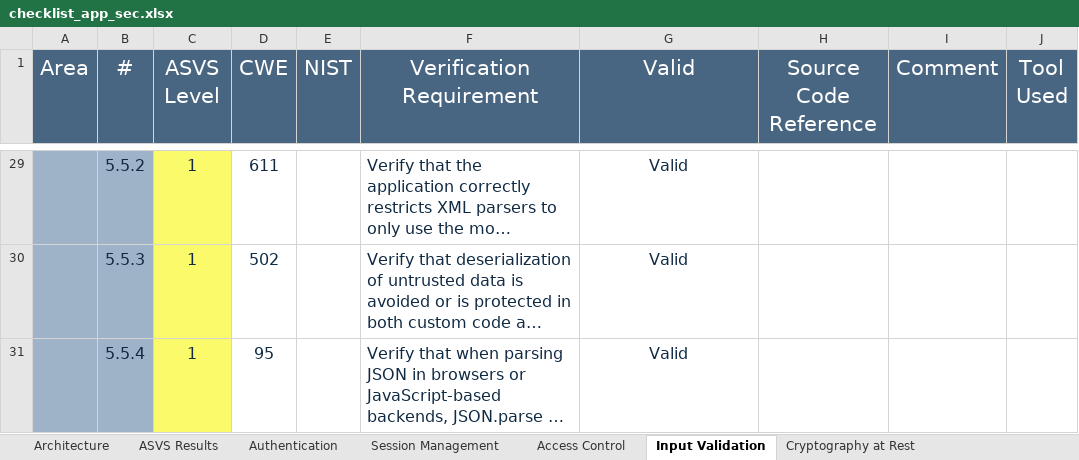
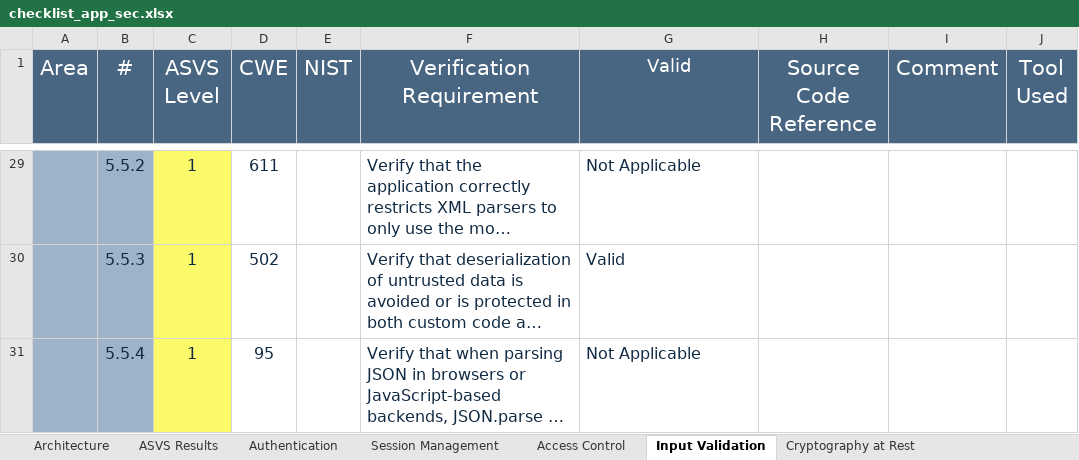
Before and after one commit to MiguelReis23/2nd-project-sio, an Excel workbook: analysis/checklist_app_sec.xlsx, sheet Input Validation, drawn as a sheet; only a part is shown, gaps mark what is left out; long unchanged cells end in …; values as stored, in another font and other column widths than the file's, no borders; the diff covers the shown part only; the diff names each change by its address in the sheet, - before the commit and + after, or states it on an @@ line.

Commit message:
ASVS 5.3.6 and input validation checklist

```diff
--- a/analysis/checklist_app_sec.xlsx (sheet Input Validation)
+++ b/analysis/checklist_app_sec.xlsx (sheet Input Validation)
@@ G1 text size: smaller @@
-G29:G31 alignment: center
+G29:G31 alignment: left
-G29 (Valid): Valid
+G29 (Valid): Not Applicable
-G31 (Valid): Valid
+G31 (Valid): Not Applicable
```
Also changed, not shown: 22 edited cells and cell formats elsewhere in this sheet, sheet ASVS Results, charts or pictures, 4 other files.
